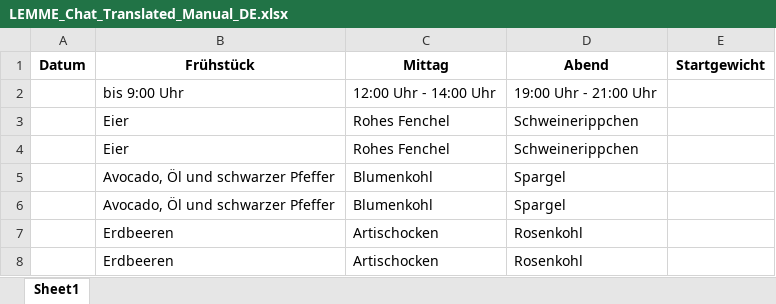
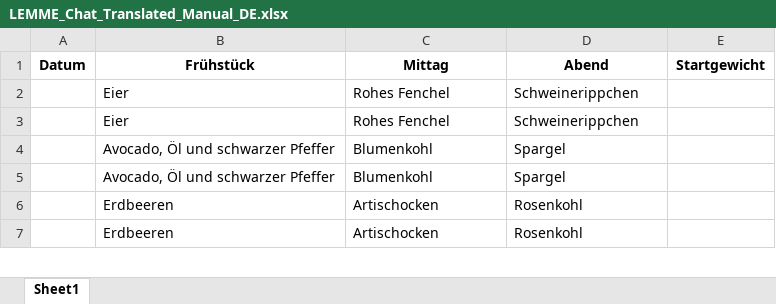
Before and after one commit to TotoM1707/meal-suggestion-app, an Excel workbook: LEMME_Chat_Translated_Manual_DE.xlsx, sheet Sheet1, drawn as a sheet; only a part is shown; values as stored, in another font and other column widths than the file's, no borders; the diff names each change by its address in the sheet, - before the commit and + after, or states it on an @@ line.

Commit message:
Add files via upload

```diff
--- a/LEMME_Chat_Translated_Manual_DE.xlsx (sheet Sheet1)
+++ b/LEMME_Chat_Translated_Manual_DE.xlsx (sheet Sheet1)
-row 2:  | bis 9:00 Uhr | 12:00 Uhr - 14:00 Uhr | 19:00 Uhr - 21:00 Uhr
```
